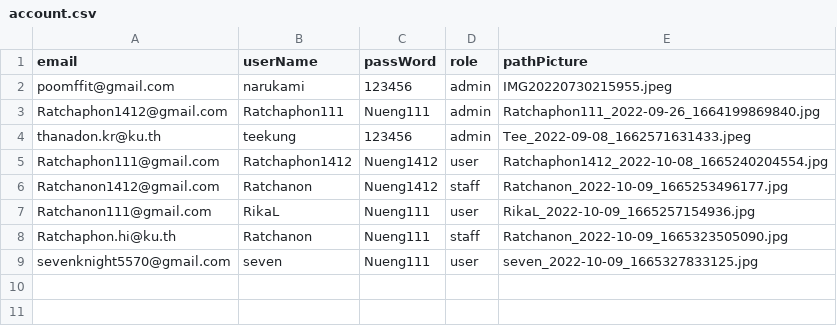
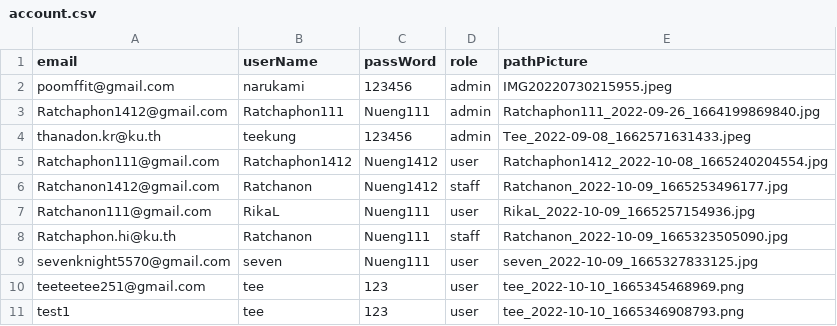
Before and after one commit to Ratchaphon1412/Student-Complaints, a CSV file: database/account.csv, drawn as a sheet.

```diff
--- a/database/account.csv
+++ b/database/account.csv
@@ -9 +9,3 @@ Ratchaphon.hi@ku.th,Ratchanon,Nueng111,staff,"Ratchanon_2022-10-09_1665323505090
 "sevenknight5570@gmail.com",seven,Nueng111,user,"seven_2022-10-09_1665327833125.jpg"
+teeteetee251@gmail.com,tee,123,user,"tee_2022-10-10_1665345468969.png"
+test1,tee,123,user,"tee_2022-10-10_1665346908793.png"
```
Also changed, not shown: database/log.csv, 8 other files.
